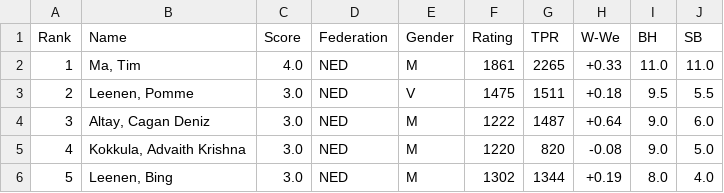
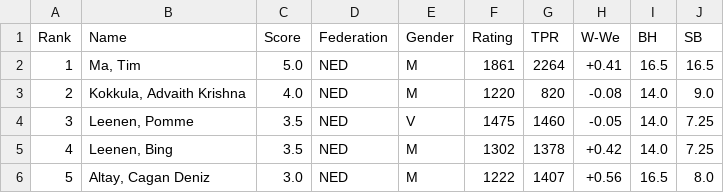
Before and after one commit to Frank-L93/franklambregts, a CSV file: public/uploads/2025/E/SMWSite/rnd05/ranking.csv, drawn as a sheet; only a part is shown; the diff covers the shown part only.

```diff
--- a/public/uploads/2025/E/SMWSite/rnd05/ranking.csv
+++ b/public/uploads/2025/E/SMWSite/rnd05/ranking.csv
@@ -1,6 +1,6 @@
 Rank;Name;Score;Federation;Gender;Rating;TPR;W-We;BH;SB
-1;"Ma, Tim";4.0;NED;M;1861;2265;+0.33;11.0;11.0
-2;"Leenen, Pomme";3.0;NED;V;1475;1511;+0.18; 9.5; 5.5
-3;"Altay, Cagan Deniz";3.0;NED;M;1222;1487;+0.64; 9.0; 6.0
-4;"Kokkula, Advaith Krishna";3.0;NED;M;1220;820;-0.08; 9.0; 5.0
-5;"Leenen, Bing";3.0;NED;M;1302;1344;+0.19; 8.0; 4.0
+1;"Ma, Tim";5.0;NED;M;1861;2264;+0.41;16.5;16.5
+2;"Kokkula, Advaith Krishna";4.0;NED;M;1220;820;-0.08;14.0; 9.0
+3;"Leenen, Pomme";3.5;NED;V;1475;1460;-0.05;14.0; 7.25
+4;"Leenen, Bing";3.5;NED;M;1302;1378;+0.42;14.0; 7.25
+5;"Altay, Cagan Deniz";3.0;NED;M;1222;1407;+0.56;16.5; 8.0
```
Also changed, not shown: 67 edited cells elsewhere in this file, public/uploads/2025/Cm/SMWSite/rnd03/pairings.csv, public/uploads/2025/Cm/SMWSite/rnd03/ranking.csv, 52 other files.
